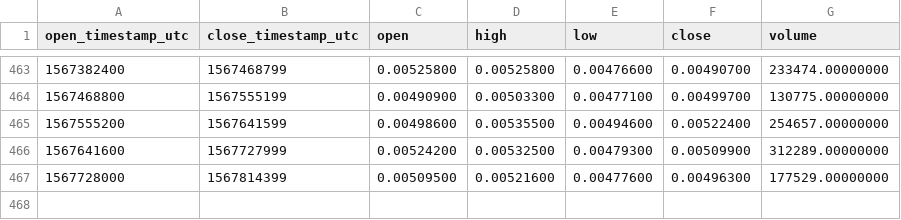
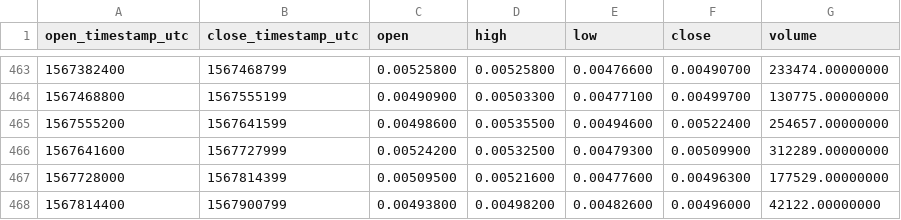
Before and after one commit to cryptobigbro/binance-THETABNB, a CSV file: binance-THETABNB-1d.csv, drawn as a sheet; only a part is shown, gaps mark what is left out.

```diff
--- a/binance-THETABNB-1d.csv
+++ b/binance-THETABNB-1d.csv
@@ -467 +467,2 @@ open_timestamp_utc,close_timestamp_utc,open,high,low,close,volume
 1567728000,1567814399,0.00509500,0.00521600,0.00477600,0.00496300,177529.00000000
+1567814400,1567900799,0.00493800,0.00498200,0.00482600,0.00496000,42122.00000000
```
Also changed, not shown: binance-THETABNB-1h.csv.
